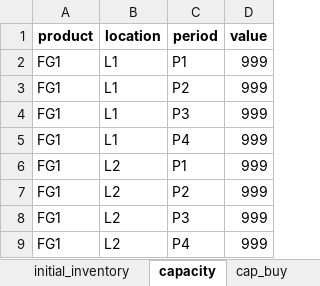
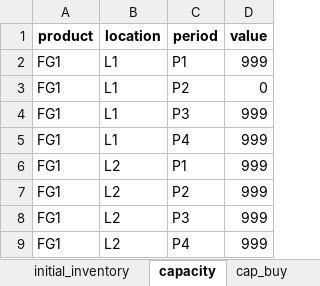
Before and after one commit to salvaGarciaRaro/mrp_pyomo, an Excel workbook: input.xlsx, sheet capacity, drawn as a sheet; only a part is shown; values as stored, in another font and other column widths than the file's, no borders; the diff names each change by its address in the sheet, - before the commit and + after, or states it on an @@ line.

Commit message:
Update MRP model and Excel I/O

```diff
--- a/input.xlsx (sheet capacity)
+++ b/input.xlsx (sheet capacity)
-D3 (value): 999
+D3 (value): 0
```
Also changed, not shown: mrp_result.xlsx, 6 other files.
